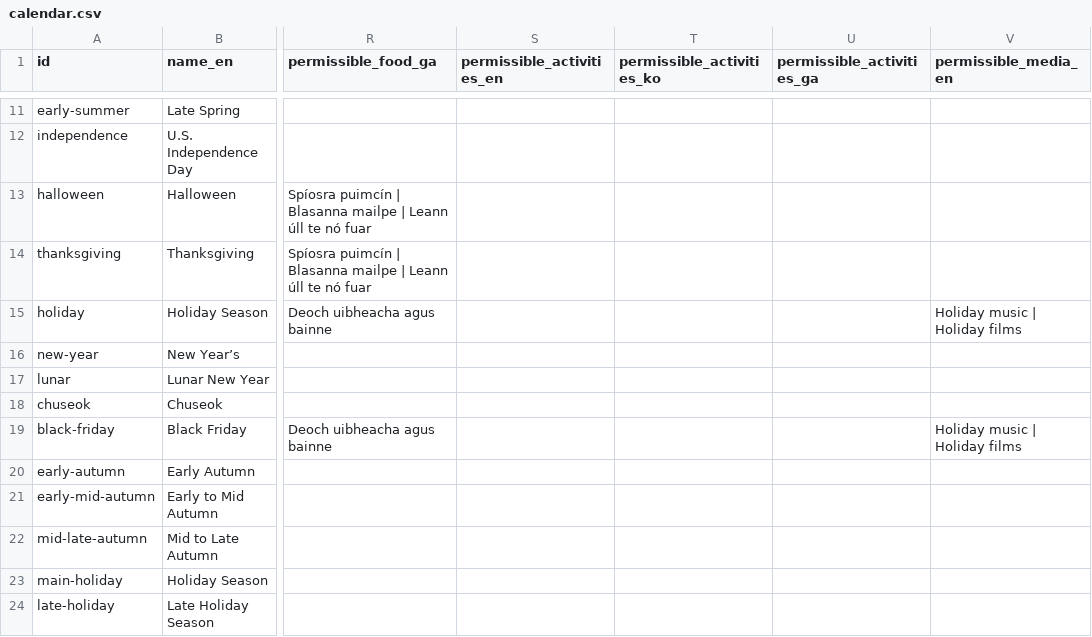
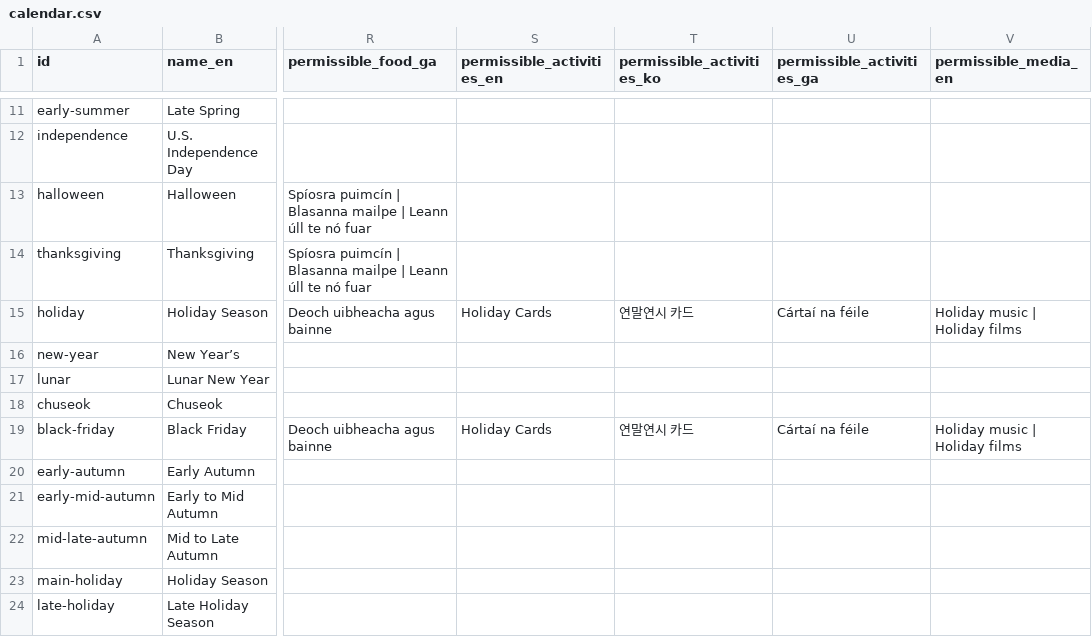
Before and after one commit to unpixelated-ideas/theseasonsays, a CSV file: src/data/calendar.csv, drawn as a sheet; only a part is shown, gaps mark what is left out; the diff names each change by its address in the sheet, - before the commit and + after, or states it on an @@ line.

Commit message:
Add Holiday Cards to seasonal guidance

```diff
--- a/src/data/calendar.csv
+++ b/src/data/calendar.csv
-S15 (permissible_activities_en): (empty)
+S15 (permissible_activities_en): Holiday Cards
-T15 (permissible_activities_ko): (empty)
+T15 (permissible_activities_ko): 연말연시 카드
-U15 (permissible_activities_ga): (empty)
+U15 (permissible_activities_ga): Cártaí na féile
-S19 (permissible_activities_en): (empty)
+S19 (permissible_activities_en): Holiday Cards
-T19 (permissible_activities_ko): (empty)
+T19 (permissible_activities_ko): 연말연시 카드
-U19 (permissible_activities_ga): (empty)
+U19 (permissible_activities_ga): Cártaí na féile
```
Also changed, not shown: 1 other file.
